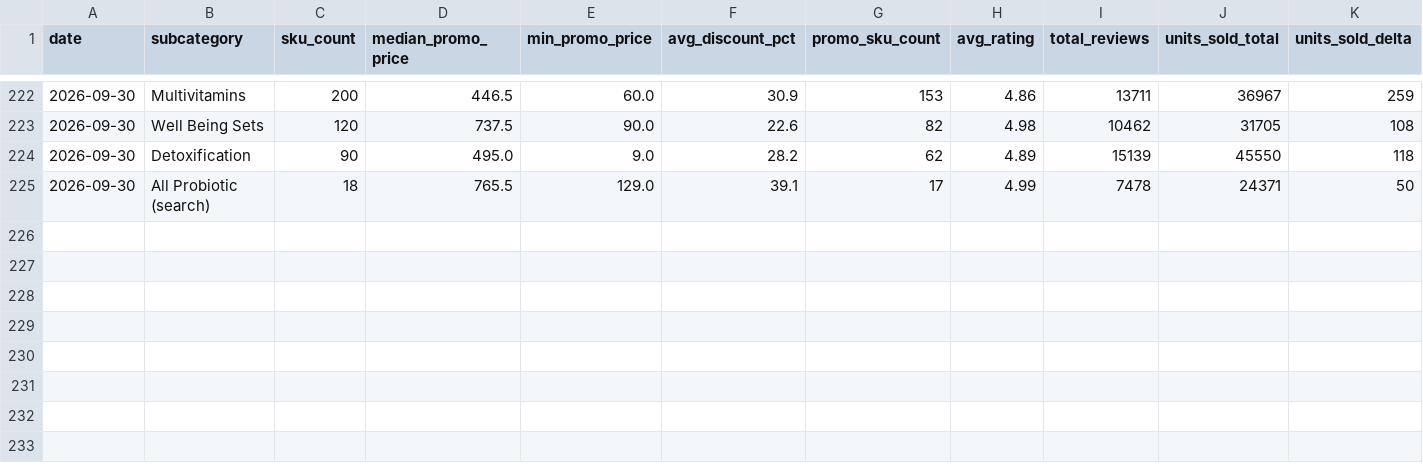
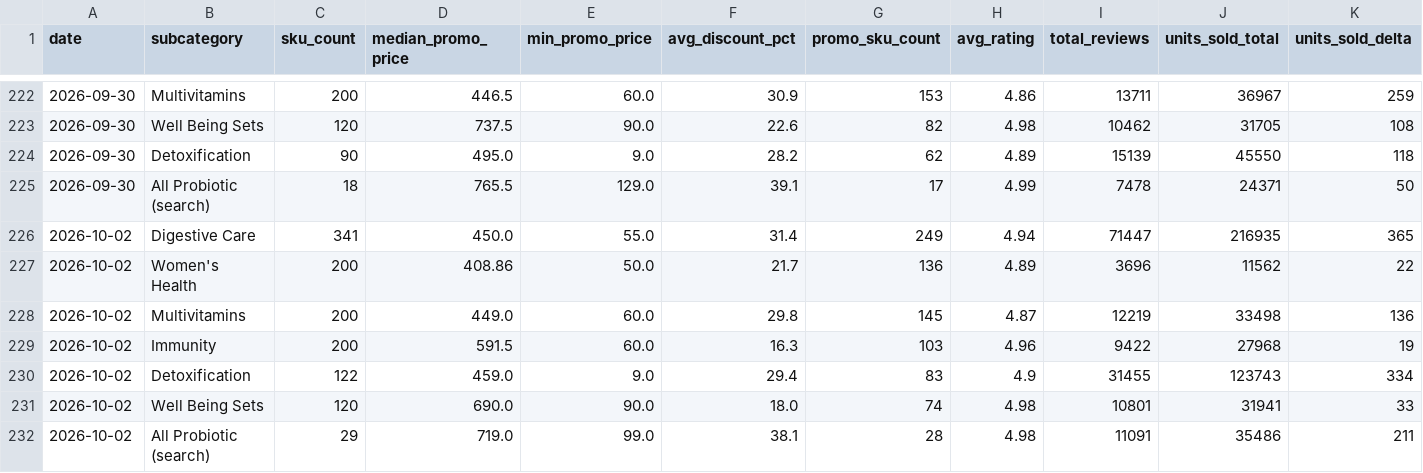
Before and after one commit to swuttipat/ecom-price-tracker, a CSV file: data/processed/subcategory_daily.csv, drawn as a sheet; only a part is shown, gaps mark what is left out; rows hold the shown columns only; the diff names each change by its address in the sheet, - before the commit and + after, or states it on an @@ line.

```diff
--- a/data/processed/subcategory_daily.csv
+++ b/data/processed/subcategory_daily.csv
+row 226: 2026-10-02 | Digestive Care | 341 | 450.0 | 55.0 | 31.4 | 249 | 4.94 | 71447 | 216935 | 365
+row 227: 2026-10-02 | Women's Health | 200 | 408.86 | 50.0 | 21.7 | 136 | 4.89 | 3696 | 11562 | 22
+row 228: 2026-10-02 | Multivitamins | 200 | 449.0 | 60.0 | 29.8 | 145 | 4.87 | 12219 | 33498 | 136
+row 229: 2026-10-02 | Immunity | 200 | 591.5 | 60.0 | 16.3 | 103 | 4.96 | 9422 | 27968 | 19
+row 230: 2026-10-02 | Detoxification | 122 | 459.0 | 9.0 | 29.4 | 83 | 4.9 | 31455 | 123743 | 334
+row 231: 2026-10-02 | Well Being Sets | 120 | 690.0 | 90.0 | 18.0 | 74 | 4.98 | 10801 | 31941 | 33
+row 232: 2026-10-02 | All Probiotic (search) | 29 | 719.0 | 99.0 | 38.1 | 28 | 4.98 | 11091 | 35486 | 211
```
Also changed, not shown: data/processed/data_quality.csv, data/processed/market_daily.csv, 7 other files.
